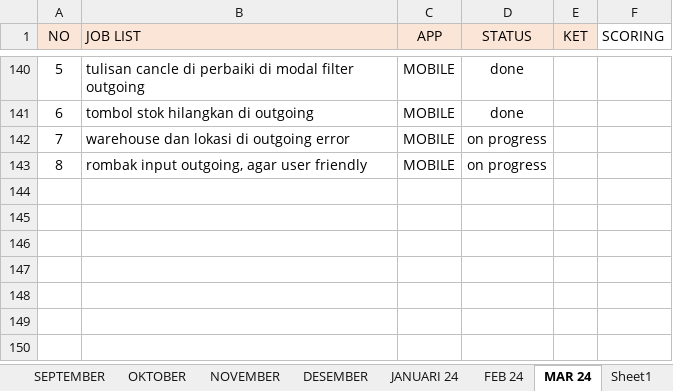
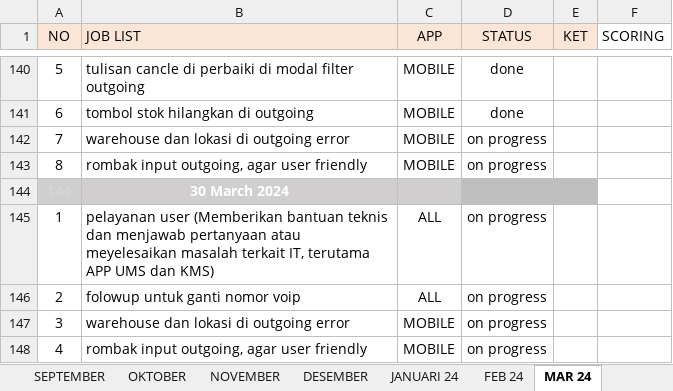
Before and after one commit to lodiprogrammer/1.JOBLIST_UNICO, an Excel workbook: 1.1 laporan harian UNICO.xlsx, sheet MAR 24, drawn as a sheet; only a part is shown, gaps mark what is left out; values as stored, in another font and other column widths than the file's, no borders; conditional formats not drawn; the diff names each change by its address in the sheet, - before the commit and + after, or states it on an @@ line.

```diff
--- a/1.1 laporan harian UNICO.xlsx (sheet MAR 24)
+++ b/1.1 laporan harian UNICO.xlsx (sheet MAR 24)
-sheet tab: Sheet1
+row 144: 144 | 30 March 2024
+row 145: 1 | pelayanan user (Memberikan bantuan teknis dan menjawab pertanyaan atau meyelesaikan masalah terkait IT, terutama APP UMS dan KMS) | ALL | on progress
+row 146: 2 | folowup untuk ganti nomor voip | ALL | on progress
+row 147: 3 | warehouse dan lokasi di outgoing error | MOBILE | on progress
+row 148: 4 | rombak input outgoing, agar user friendly | MOBILE | on progress
```
Also changed, not shown: other sheet tabs, charts or pictures, 5 other files.
